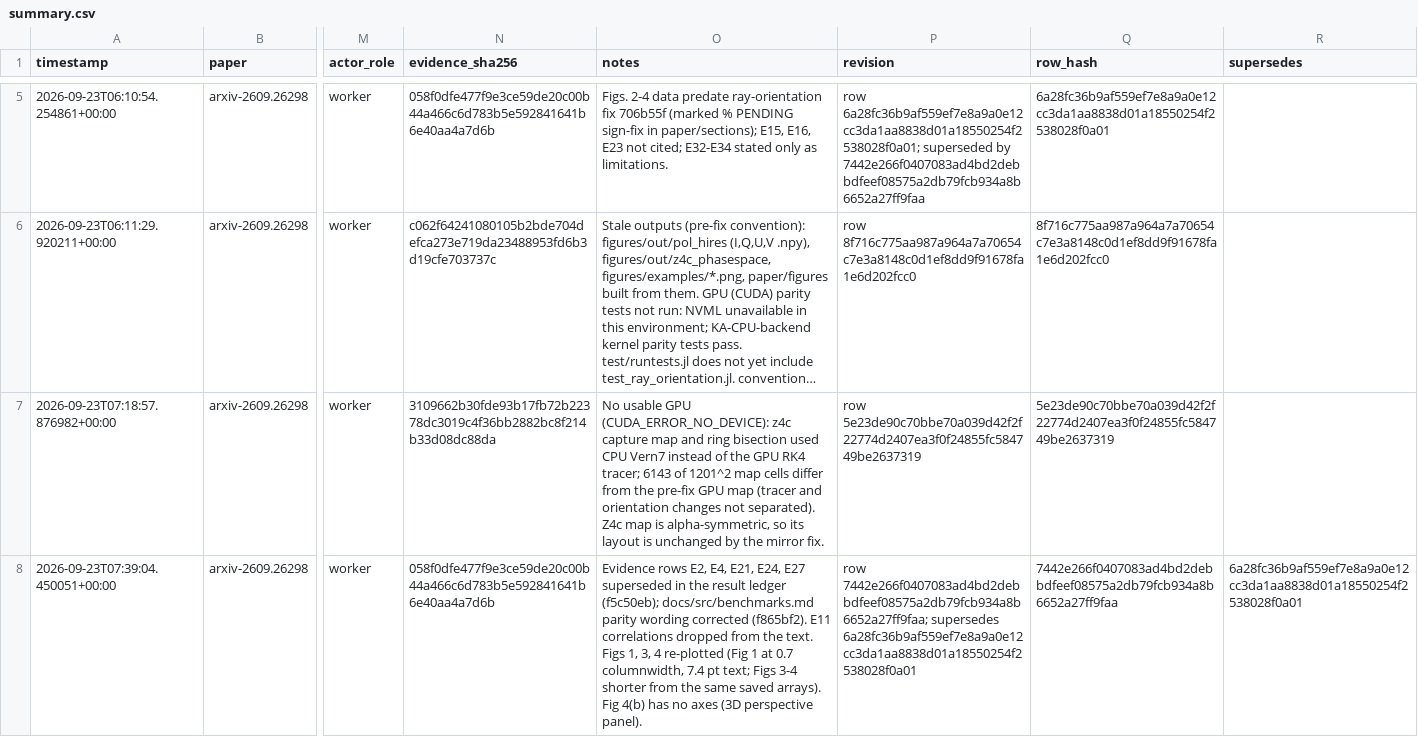
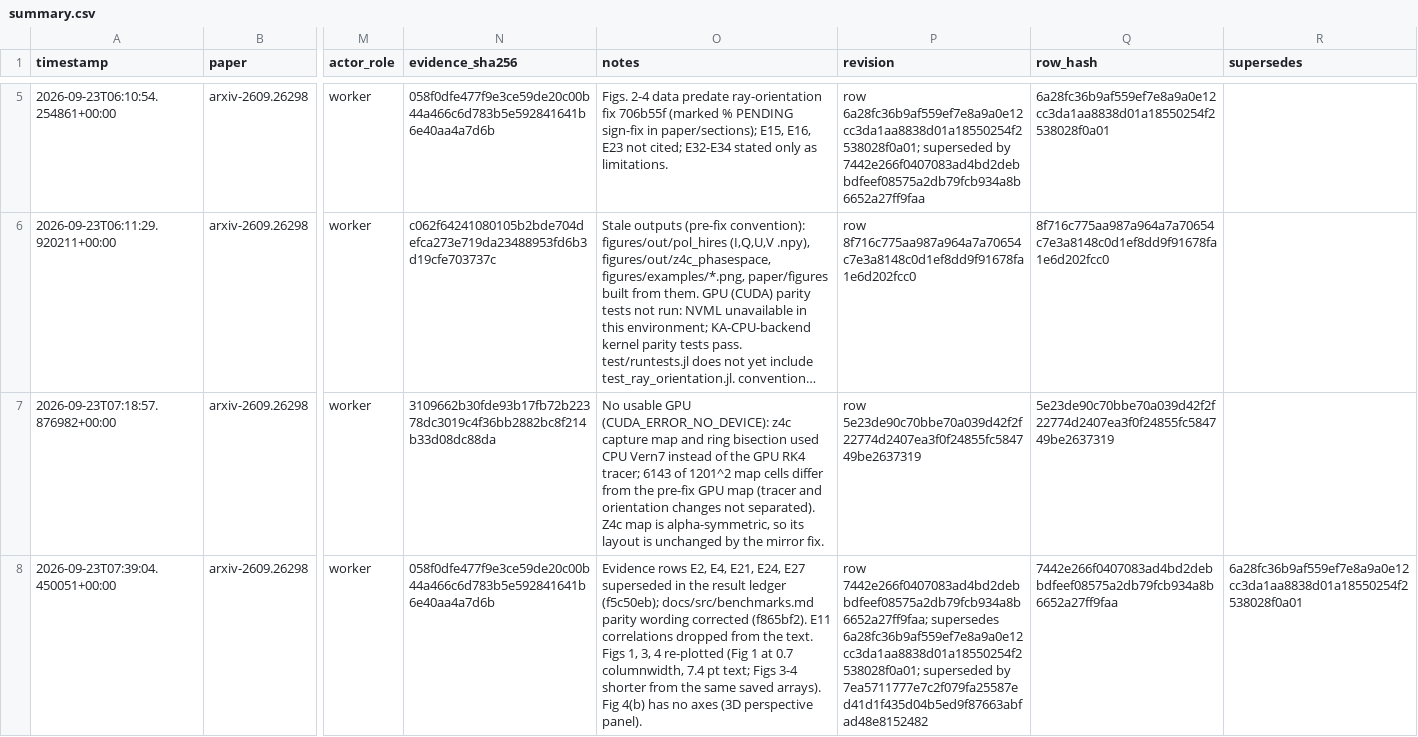
Before and after one commit to FoAKTEE/BlackLightPlus, a CSV file: results/ledgers/knowledge/paper_arxiv-2609.26298/summary.csv, drawn as a sheet; only a part is shown, gaps mark what is left out; long unchanged cells end in …; the diff covers the shown part only; the diff names each change by its address in the sheet, - before the commit and + after, or states it on an @@ line.

Commit message:
chore(ledger): supersede manuscript node

```diff
--- a/results/ledgers/knowledge/paper_arxiv-2609.26298/summary.csv
+++ b/results/ledgers/knowledge/paper_arxiv-2609.26298/summary.csv
-P8 (revision): …7442e266f0407083ad4bd2debbdfeef08575a2db79fcb934a8b6652a27ff9faa; supersedes 6a28fc36b9af559ef7e8a9a0e12cc3da1aa8838d01a18550254f2538028f0a01
+P8 (revision): …7442e266f0407083ad4bd2debbdfeef08575a2db79fcb934a8b6652a27ff9faa; supersedes 6a28fc36b9af559ef7e8a9a0e12cc3da1aa8838d01a18550254f2538028f0a01; superseded by 7ea5711777e7c2f079fa25587ed41d1f435d04b5ed9f87663abfad48e8152482
```
Also changed, not shown: 1 added row elsewhere in this file, 1 other file.
